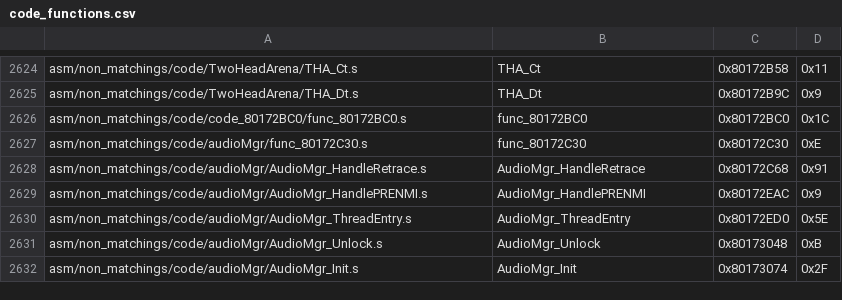
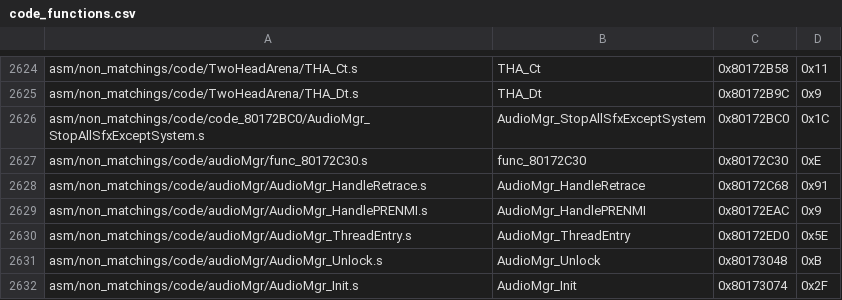
Before and after one commit to swunderly/2ship2harkinian-Android, a CSV file: tools/sizes/code_functions.csv, drawn as a sheet; only a part is shown, gaps mark what is left out.

Commit message:
Match and Document code_80172BC0.c (#909)
* Match code_80172BC0.c

* Better match

* brackets

* Fix

```diff
--- a/tools/sizes/code_functions.csv
+++ b/tools/sizes/code_functions.csv
@@ -2625,3 +2625,3 @@ asm/non_matchings/code/TwoHeadArena/THA_Ct.s,THA_Ct,0x80172B58,0x11
 asm/non_matchings/code/TwoHeadArena/THA_Dt.s,THA_Dt,0x80172B9C,0x9
-asm/non_matchings/code/code_80172BC0/func_80172BC0.s,func_80172BC0,0x80172BC0,0x1C
+asm/non_matchings/code/code_80172BC0/AudioMgr_StopAllSfxExceptSystem.s,AudioMgr_StopAllSfxExceptSystem,0x80172BC0,0x1C
 asm/non_matchings/code/audioMgr/func_80172C30.s,func_80172C30,0x80172C30,0xE
```
Also changed, not shown: 4 other files.
